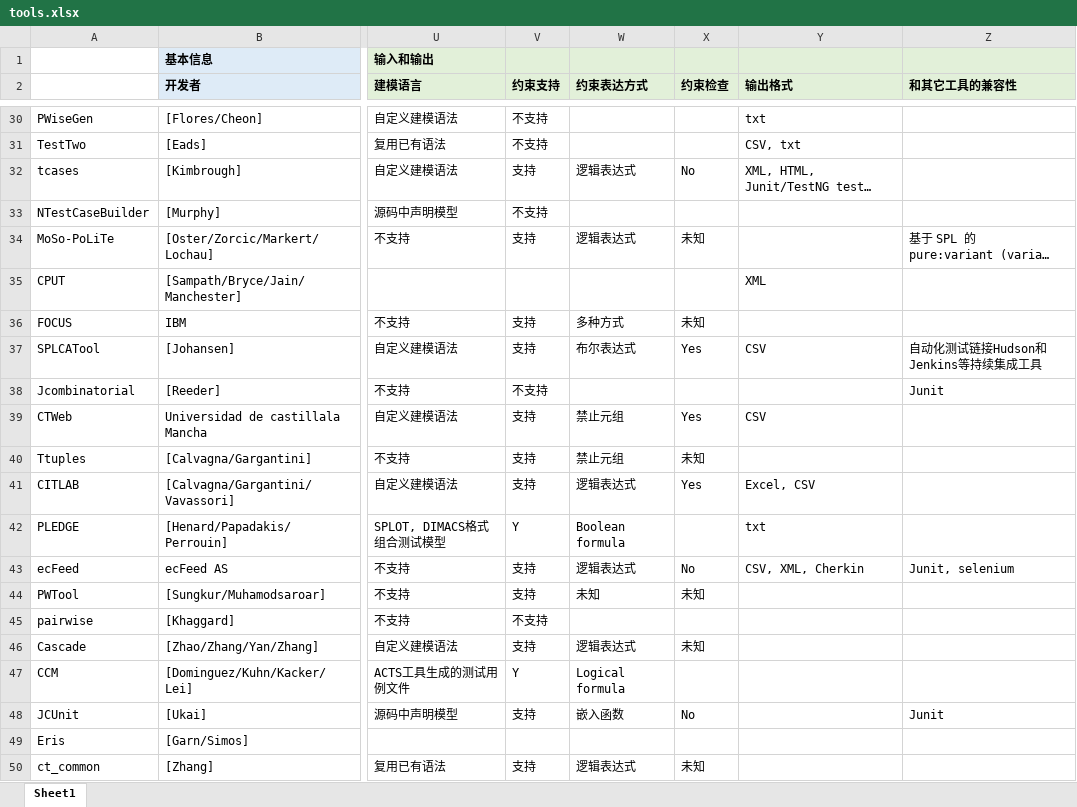
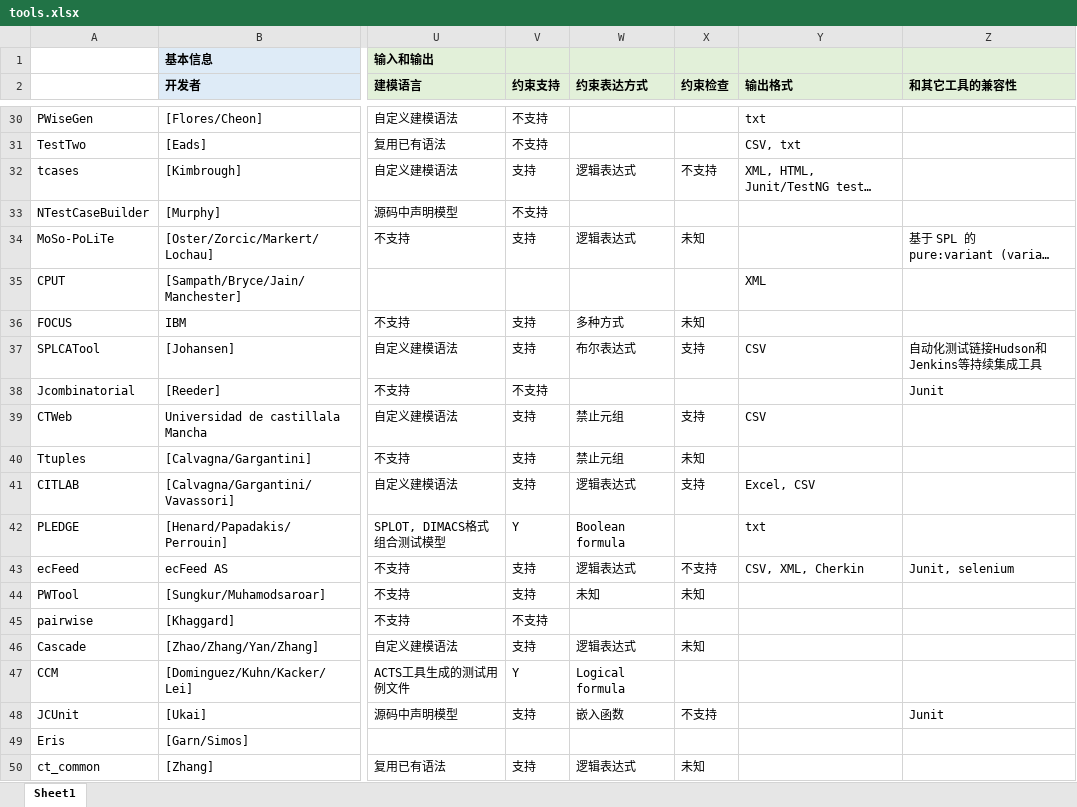
Before and after one commit to jsjsjsww/jsjsjsww.github.io, an Excel workbook: data/tools.xlsx, sheet Sheet1, drawn as a sheet; only a part is shown, gaps mark what is left out; long unchanged cells end in …; values as stored, in another font and other column widths than the file's, no borders; the diff covers the shown part only; the diff names each change by its address in the sheet, - before the commit and + after, or states it on an @@ line.

```diff
--- a/data/tools.xlsx (sheet Sheet1)
+++ b/data/tools.xlsx (sheet Sheet1)
-X32 (约束检查): No
+X32 (约束检查): 不支持
-X37 (约束检查): Yes
+X37 (约束检查): 支持
-X39 (约束检查): Yes
+X39 (约束检查): 支持
-X41 (约束检查): Yes
+X41 (约束检查): 支持
-X43 (约束检查): No
+X43 (约束检查): 不支持
-X48 (约束检查): No
+X48 (约束检查): 不支持
```
Also changed, not shown: 19 edited cells elsewhere in this sheet, 3 other files.
